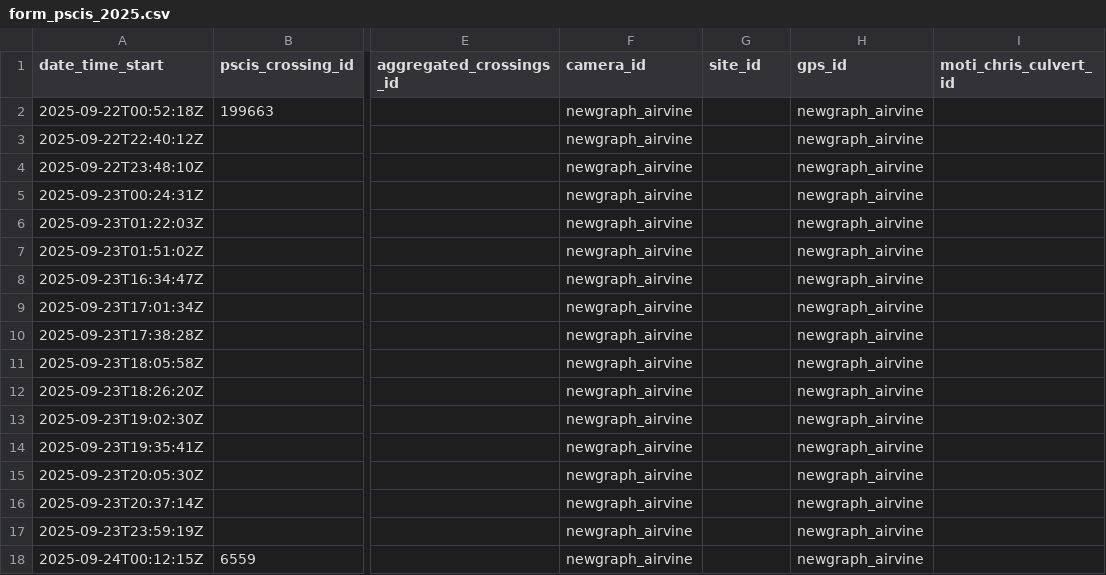
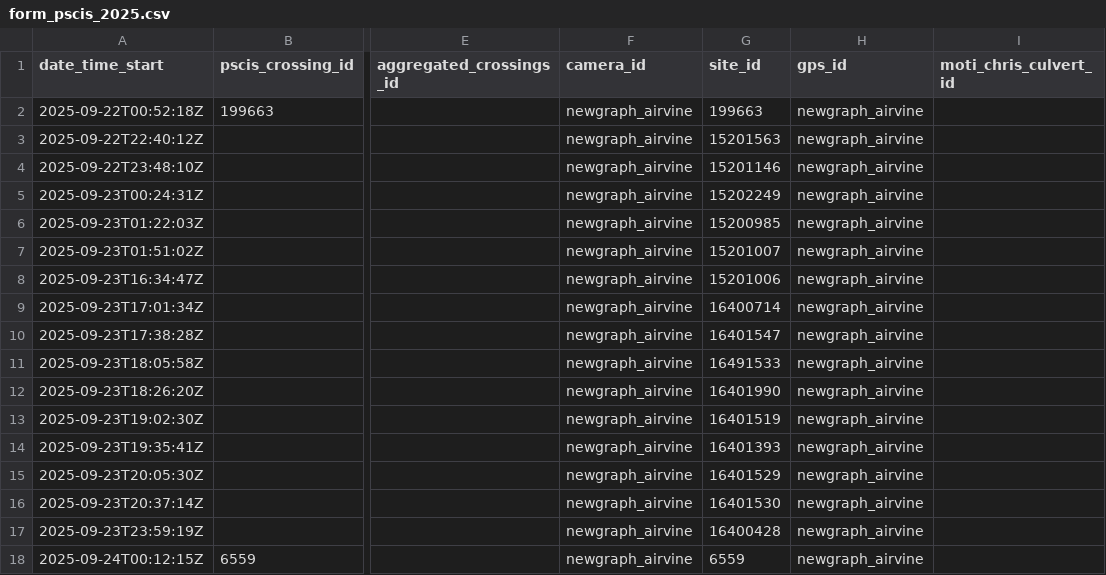
Before and after one commit to NewGraphEnvironment/fish_passage_peace_2025_reporting, a CSV file: data/backup/2025/sern_peace_fwcp_2023/form_pscis_2025.csv, drawn as a sheet; only a part is shown, gaps mark what is left out; the diff names each change by its address in the sheet, - before the commit and + after, or states it on an @@ line.

Commit message:
Backups after wrangling pscis forms

```diff
--- a/data/backup/2025/sern_peace_fwcp_2023/form_pscis_2025.csv
+++ b/data/backup/2025/sern_peace_fwcp_2023/form_pscis_2025.csv
-G2 (site_id): (empty)
+G2 (site_id): 199663
-G3 (site_id): (empty)
+G3 (site_id): 15201563
-G4 (site_id): (empty)
+G4 (site_id): 15201146
-G5 (site_id): (empty)
+G5 (site_id): 15202249
-G6 (site_id): (empty)
+G6 (site_id): 15200985
-G7 (site_id): (empty)
+G7 (site_id): 15201007
-G8 (site_id): (empty)
+G8 (site_id): 15201006
-G9 (site_id): (empty)
+G9 (site_id): 16400714
-G10 (site_id): (empty)
+G10 (site_id): 16401547
-G11 (site_id): (empty)
+G11 (site_id): 16491533
-G12 (site_id): (empty)
+G12 (site_id): 16401990
-G13 (site_id): (empty)
+G13 (site_id): 16401519
-G14 (site_id): (empty)
+G14 (site_id): 16401393
-G15 (site_id): (empty)
+G15 (site_id): 16401529
-G16 (site_id): (empty)
+G16 (site_id): 16401530
-G17 (site_id): (empty)
+G17 (site_id): 16400428
-G18 (site_id): (empty)
+G18 (site_id): 6559
```
Also changed, not shown: data/backup/2025/sern_fraser_2024/form_pscis_2025.csv, data/backup/2025/sern_skeena_2023/form_pscis_2025.csv, 3 other files.
